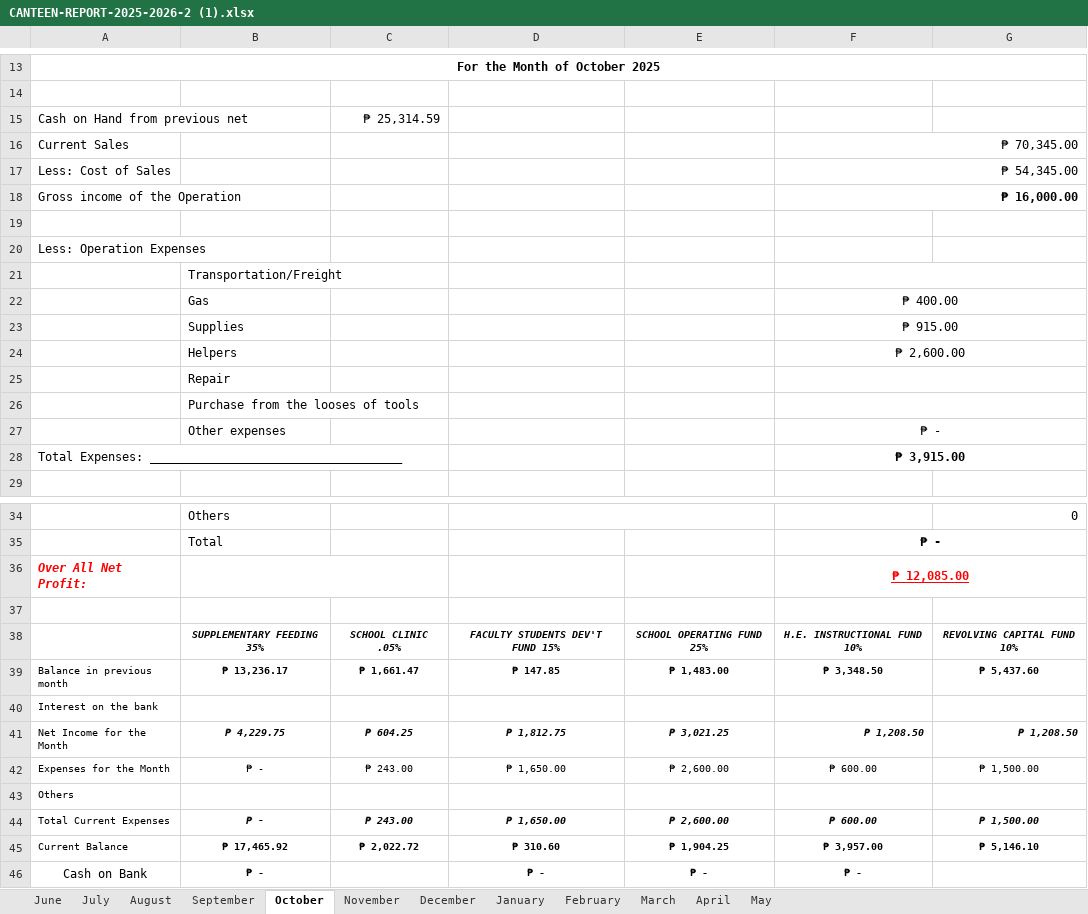
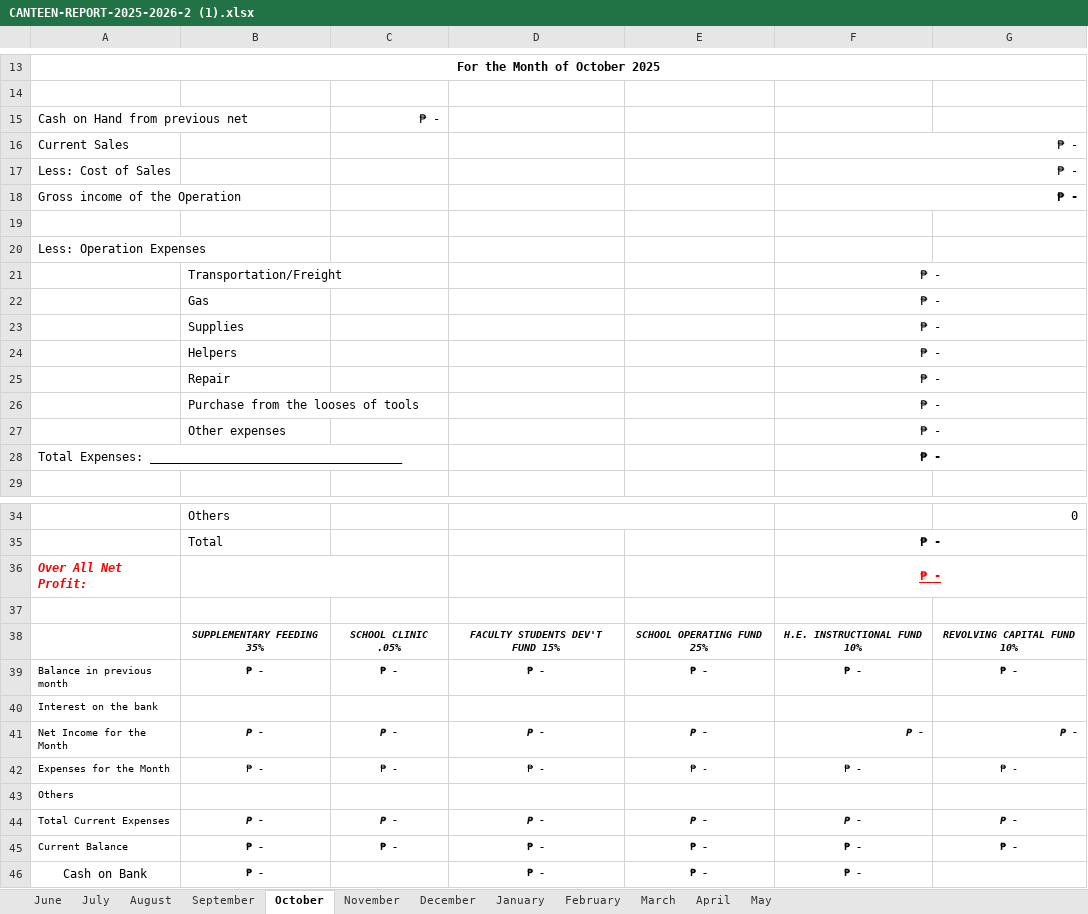
Before and after one commit to RonaldMark17/SmartCanteen, an Excel workbook: backend/report_templates/CANTEEN-REPORT-2025-2026-2 (1).xlsx, sheet October, drawn as a sheet; only a part is shown, gaps mark what is left out; values as stored, in another font and other column widths than the file's, no borders; charts and pictures not drawn; removed rows and columns are numbered as before the commit, all else as after; the diff names each change by its address in the sheet, - before the commit and + after, or states it on an @@ line.

```diff
--- a/backend/report_templates/CANTEEN-REPORT-2025-2026-2 (1).xlsx (sheet October)
+++ b/backend/report_templates/CANTEEN-REPORT-2025-2026-2 (1).xlsx (sheet October)
-C15: ₱ 25,314.59
+C15: ₱ -
-F16: ₱ 70,345.00
+F16: ₱ -
-F17: ₱ 54,345.00
+F17: ₱ -
-F18: ₱ 16,000.00
+F18: ₱ -
-F21: (empty)
+F21: ₱ -
-F22: ₱ 400.00
+F22: ₱ -
-F23: ₱ 915.00
+F23: ₱ -
-F24: ₱ 2,600.00
+F24: ₱ -
-F25:F26: (empty)
+F25:F26: ₱ -
-F28: ₱ 3,915.00
+F28: ₱ -
-F36: ₱ 12,085.00
+F36: ₱ -
-row 39: Balance in previous month | ₱ 13,236.17 | ₱ 1,661.47 | ₱ 147.85 | ₱ 1,483.00 | ₱ 3,348.50 | ₱ 5,437.60
+row 39: Balance in previous month | ₱ - | ₱ - | ₱ - | ₱ - | ₱ - | ₱ -
-row 41: Net Income for the Month | ₱ 4,229.75 | ₱ 604.25 | ₱ 1,812.75 | ₱ 3,021.25 | ₱ 1,208.50 | ₱ 1,208.50
+row 41: Net Income for the Month | ₱ - | ₱ - | ₱ - | ₱ - | ₱ - | ₱ -
-C42: ₱ 243.00
+C42: ₱ -
-D42: ₱ 1,650.00
+D42: ₱ -
-E42: ₱ 2,600.00
+E42: ₱ -
-F42: ₱ 600.00
+F42: ₱ -
-G42: ₱ 1,500.00
+G42: ₱ -
-C44: ₱ 243.00
+C44: ₱ -
-D44: ₱ 1,650.00
+D44: ₱ -
-E44: ₱ 2,600.00
+E44: ₱ -
-F44: ₱ 600.00
+F44: ₱ -
-G44: ₱ 1,500.00
+G44: ₱ -
-row 45: Current Balance | ₱ 17,465.92 | ₱ 2,022.72 | ₱ 310.60 | ₱ 1,904.25 | ₱ 3,957.00 | ₱ 5,146.10
+row 45: Current Balance | ₱ - | ₱ - | ₱ - | ₱ - | ₱ - | ₱ -
```
Also changed, not shown: sheet June, sheet November, sheet July, sheet January, sheet August, sheet December, 5 more sheets, formulas that keep their value, hidden cells, 10 other files.
